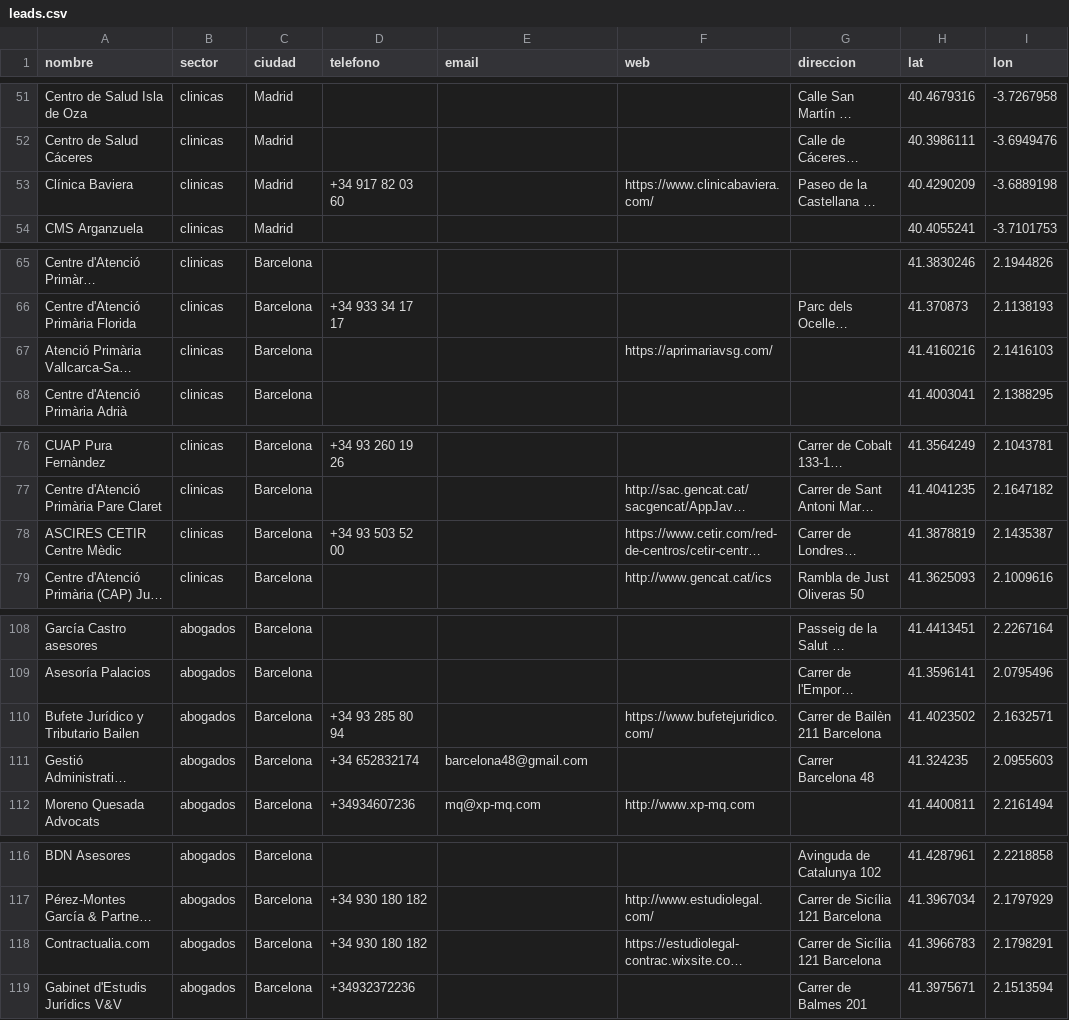
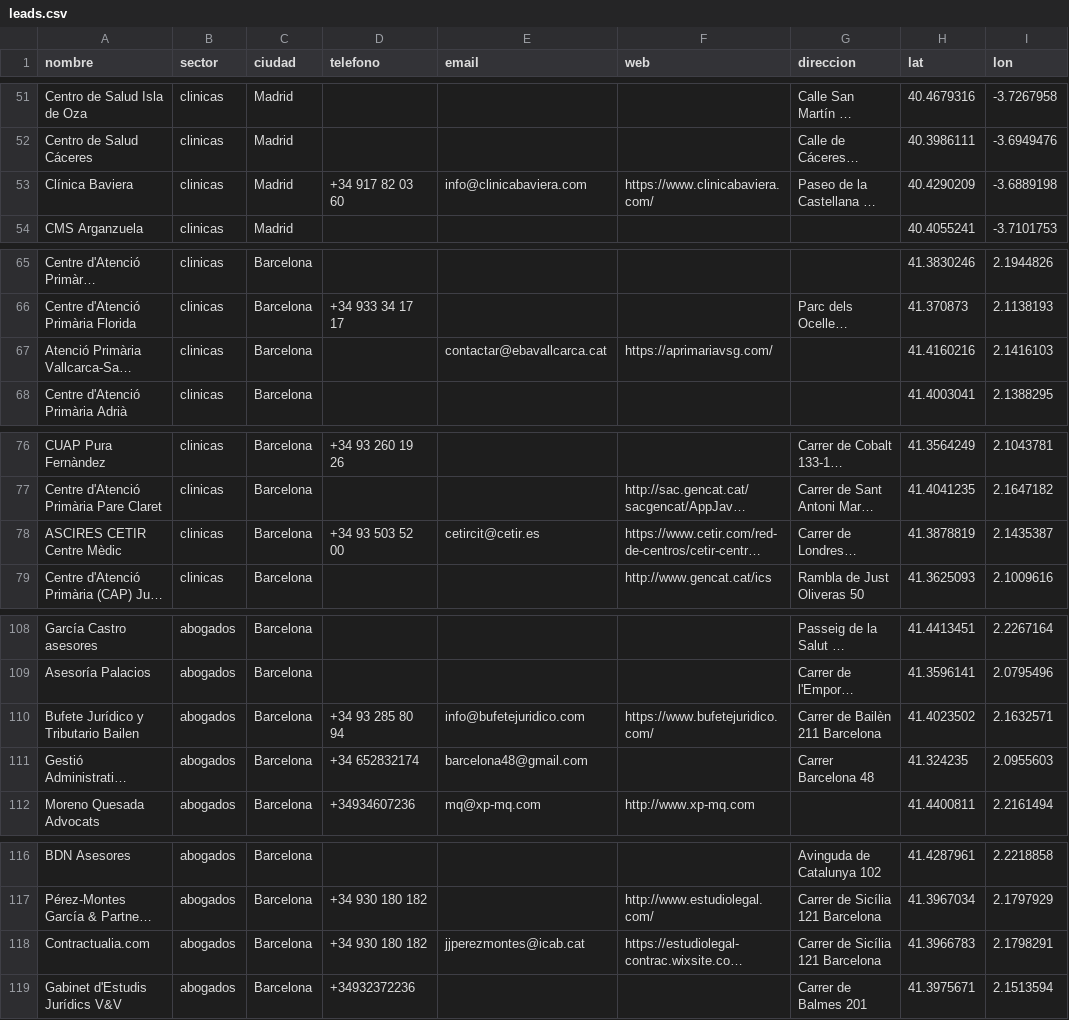
Before and after one commit to magodago/neo-jarvis, a CSV file: briefing/lead-gen/data/leads.csv, drawn as a sheet; only a part is shown, gaps mark what is left out; long unchanged cells end in …; the diff covers the shown part only; the diff names each change by its address in the sheet, - before the commit and + after, or states it on an @@ line.

Commit message:
25 emails enviados + dashboard con tracking DB

```diff
--- a/briefing/lead-gen/data/leads.csv
+++ b/briefing/lead-gen/data/leads.csv
-E53 (email): (empty)
+E53 (email): info@clinicabaviera.com
-E67 (email): (empty)
+E67 (email): contactar@ebavallcarca.cat
-E78 (email): (empty)
+E78 (email): cetircit@cetir.es
-E110 (email): (empty)
+E110 (email): info@bufetejuridico.com
-E118 (email): (empty)
+E118 (email): jjperezmontes@icab.cat
```
Also changed, not shown: 8 edited cells elsewhere in this file, 19 other files.
